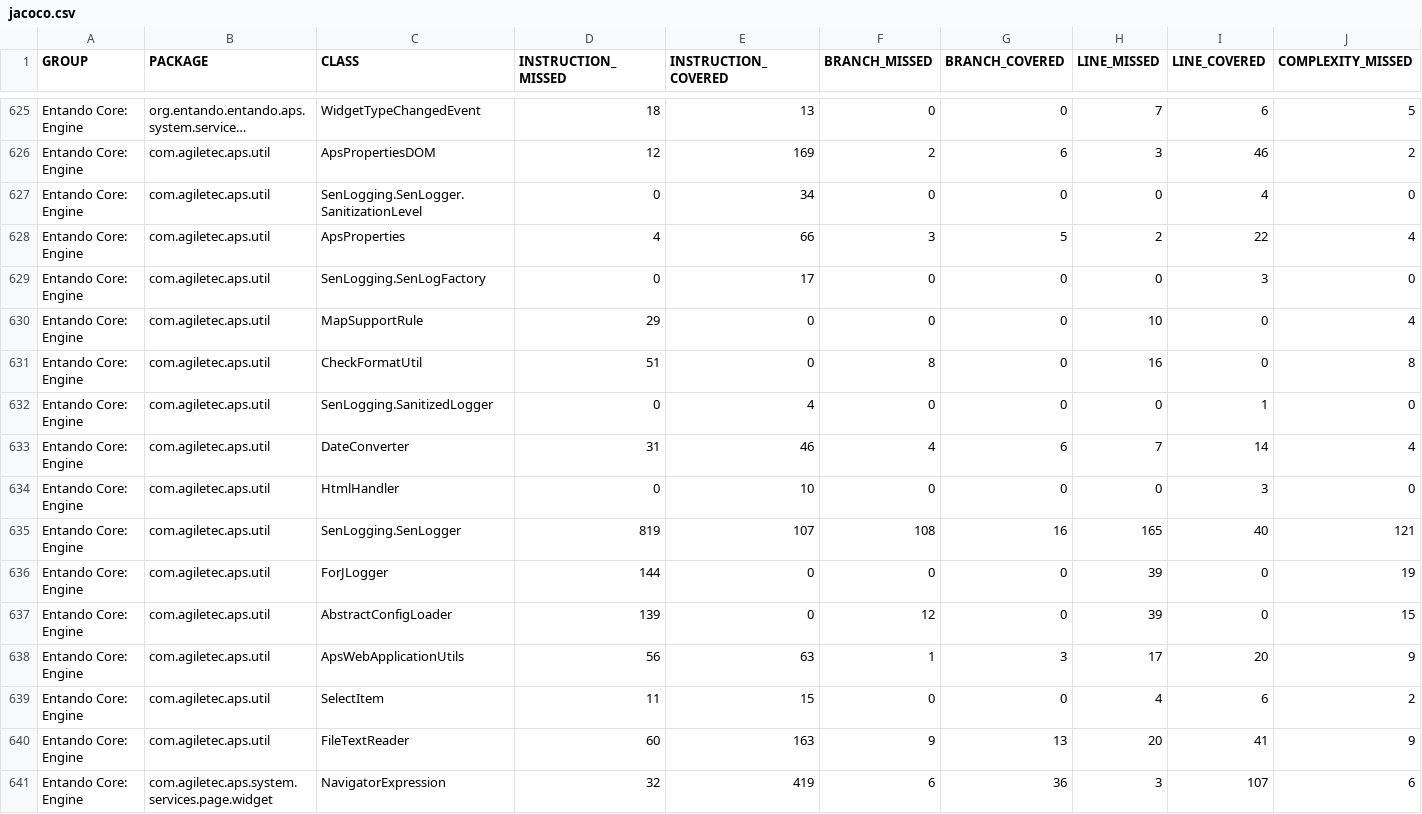
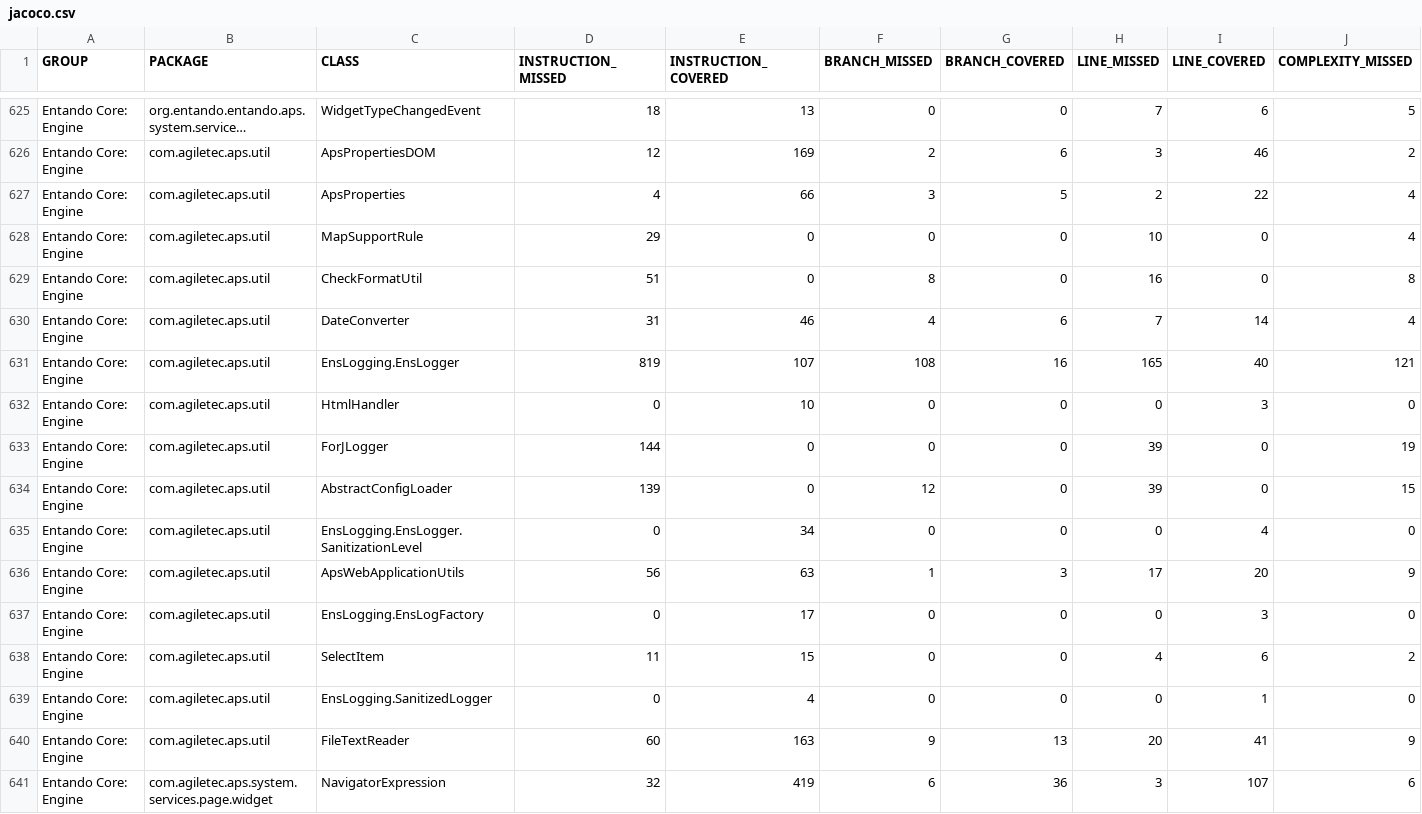
Before and after one commit to entando-k8s-infrastructure/devops-results, a CSV file: entando-engine/PR-34/jacoco/jacoco.csv, drawn as a sheet; only a part is shown, gaps mark what is left out; long unchanged cells end in …; removed rows and columns are numbered as before the commit, all else as after; rows hold the shown columns only; the diff names each change by its address in the sheet, - before the commit and + after, or states it on an @@ line.

Commit message:
Publishing files for path entando-engine/PR-34

```diff
--- a/entando-engine/PR-34/jacoco/jacoco.csv
+++ b/entando-engine/PR-34/jacoco/jacoco.csv
-row 627: Entando Core: Engine | com.agiletec.aps.util | SenLogging.SenLogger.SanitizationLevel | 0 | 34 | 0 | 0 | 0 | 4 | 0
-row 629: Entando Core: Engine | com.agiletec.aps.util | SenLogging.SenLogFactory | 0 | 17 | 0 | 0 | 0 | 3 | 0
-row 632: Entando Core: Engine | com.agiletec.aps.util | SenLogging.SanitizedLogger | 0 | 4 | 0 | 0 | 0 | 1 | 0
+row 631: Entando Core: Engine | com.agiletec.aps.util | EnsLogging.EnsLogger | 819 | 107 | 108 | 16 | 165 | 40 | 121
-row 635: Entando Core: Engine | com.agiletec.aps.util | SenLogging.SenLogger | 819 | 107 | 108 | 16 | 165 | 40 | 121
+row 635: Entando Core: Engine | com.agiletec.aps.util | EnsLogging.EnsLogger.SanitizationLevel | 0 | 34 | 0 | 0 | 0 | 4 | 0
+row 637: Entando Core: Engine | com.agiletec.aps.util | EnsLogging.EnsLogFactory | 0 | 17 | 0 | 0 | 0 | 3 | 0
+row 639: Entando Core: Engine | com.agiletec.aps.util | EnsLogging.SanitizedLogger | 0 | 4 | 0 | 0 | 0 | 1 | 0
```
Also changed, not shown: 46 other files.
